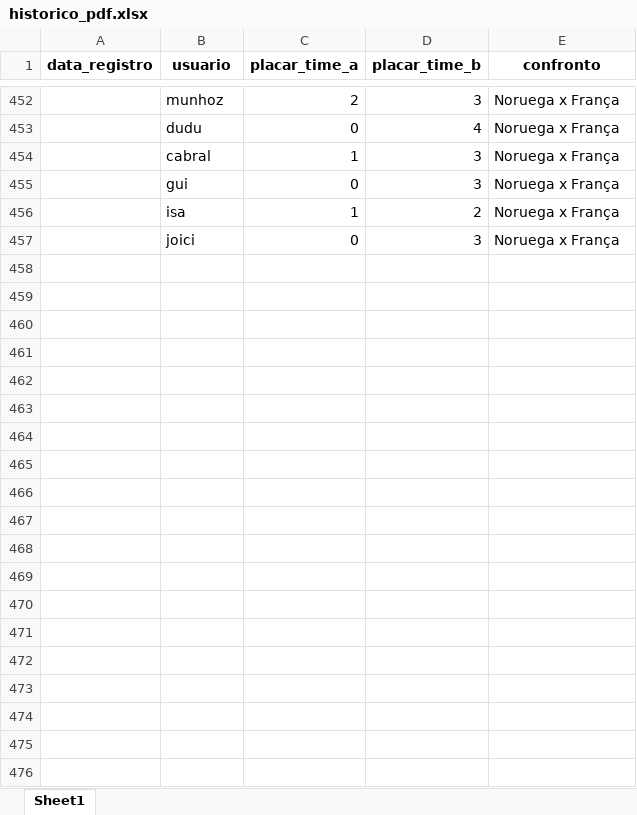
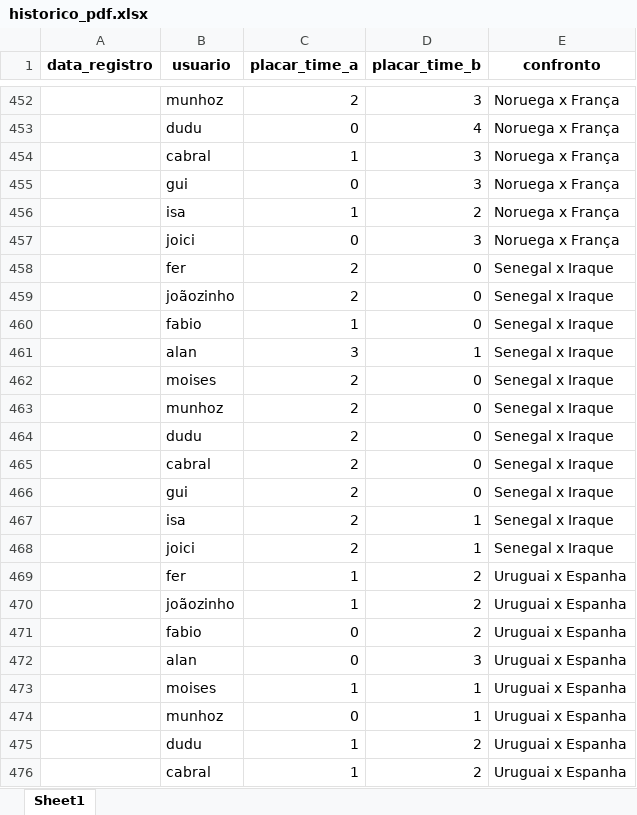
Before and after one commit to joicimarapomagerski-bit/bolao-wc2026, an Excel workbook: historico_pdf.xlsx, sheet Sheet1, drawn as a sheet; only a part is shown, gaps mark what is left out; values as stored, in another font and other column widths than the file's, no borders; the diff covers the shown part only; the diff names each change by its address in the sheet, - before the commit and + after, or states it on an @@ line.

Commit message:
Add files via upload

```diff
--- a/historico_pdf.xlsx (sheet Sheet1)
+++ b/historico_pdf.xlsx (sheet Sheet1)
+row 458:  | fer | 2 | 0 | Senegal x Iraque
+row 459:  | joãozinho | 2 | 0 | Senegal x Iraque
+row 460:  | fabio | 1 | 0 | Senegal x Iraque
+row 461:  | alan | 3 | 1 | Senegal x Iraque
+row 462:  | moises | 2 | 0 | Senegal x Iraque
+row 463:  | munhoz | 2 | 0 | Senegal x Iraque
+row 464:  | dudu | 2 | 0 | Senegal x Iraque
+row 465:  | cabral | 2 | 0 | Senegal x Iraque
+row 466:  | gui | 2 | 0 | Senegal x Iraque
+row 467:  | isa | 2 | 1 | Senegal x Iraque
+row 468:  | joici | 2 | 1 | Senegal x Iraque
+row 469:  | fer | 1 | 2 | Uruguai x Espanha
+row 470:  | joãozinho | 1 | 2 | Uruguai x Espanha
+row 471:  | fabio | 0 | 2 | Uruguai x Espanha
+row 472:  | alan | 0 | 3 | Uruguai x Espanha
+row 473:  | moises | 1 | 1 | Uruguai x Espanha
+row 474:  | munhoz | 0 | 1 | Uruguai x Espanha
+row 475:  | dudu | 1 | 2 | Uruguai x Espanha
+row 476:  | cabral | 1 | 2 | Uruguai x Espanha
```
Also changed, not shown: 253 added rows elsewhere in this sheet.
